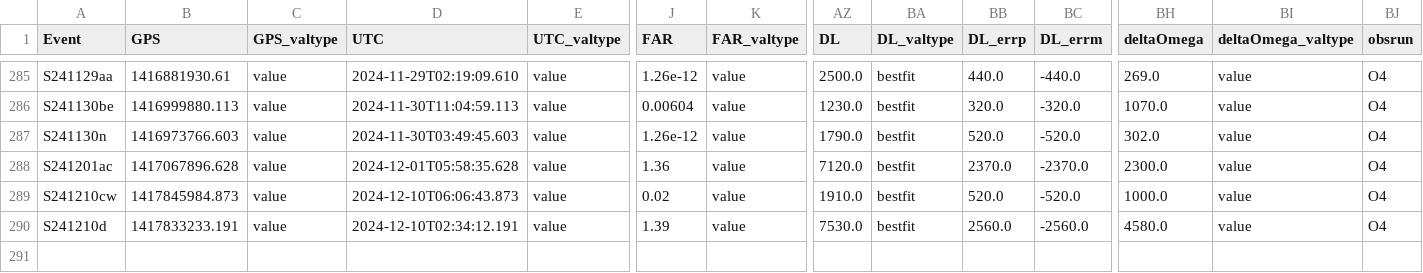
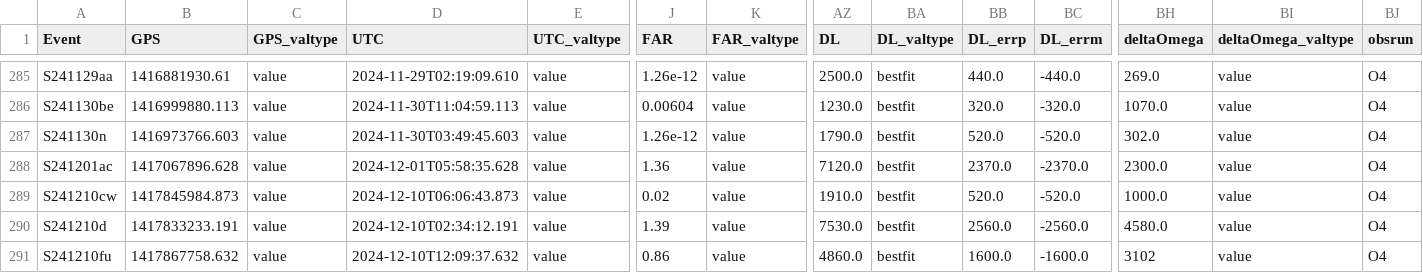
Before and after one commit to cardiffgravity/gwcat-data, a CSV file: docs/data/gwosc_gracedb.csv, drawn as a sheet; only a part is shown, gaps mark what is left out; rows hold the shown columns only; the diff names each change by its address in the sheet, - before the commit and + after, or states it on an @@ line.

```diff
--- a/docs/data/gwosc_gracedb.csv
+++ b/docs/data/gwosc_gracedb.csv
+row 291: S241210fu | 1417867758.632 | value | 2024-12-10T12:09:37.632 | value | 0.86 | value | 4860.0 | bestfit | 1600.0 | -1600.0 | 3102 | value | O4
```
Also changed, not shown: docs/data/links.csv, 12 other files.
